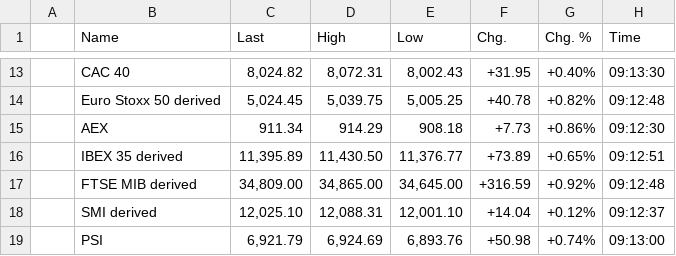
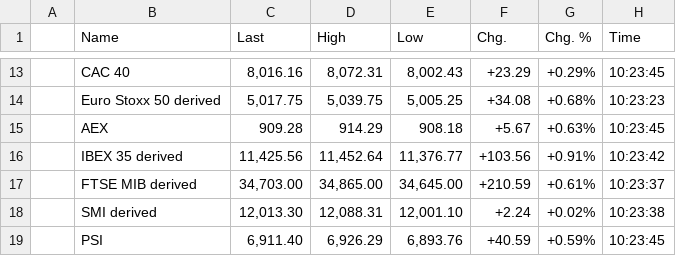
Before and after one commit to WhatMeansGithub/bravobravo, a CSV file: market files/indices_1.csv, drawn as a sheet; only a part is shown, gaps mark what is left out; the diff covers the shown part only.

```diff
--- a/market files/indices_1.csv
+++ b/market files/indices_1.csv
@@ -13,7 +13,7 @@
-,CAC 40,"8,024.82","8,072.31","8,002.43",+31.95,+0.40%,09:13:30
-,Euro Stoxx 50 derived,"5,024.45","5,039.75","5,005.25",+40.78,+0.82%,09:12:48
-,AEX,911.34,914.29,908.18,+7.73,+0.86%,09:12:30
-,IBEX 35 derived,"11,395.89","11,430.50","11,376.77",+73.89,+0.65%,09:12:51
-,FTSE MIB derived,"34,809.00","34,865.00","34,645.00",+316.59,+0.92%,09:12:48
-,SMI derived,"12,025.10","12,088.31","12,001.10",+14.04,+0.12%,09:12:37
-,PSI,"6,921.79","6,924.69","6,893.76",+50.98,+0.74%,09:13:00
+,CAC 40,"8,016.16","8,072.31","8,002.43",+23.29,+0.29%,10:23:45
+,Euro Stoxx 50 derived,"5,017.75","5,039.75","5,005.25",+34.08,+0.68%,10:23:23
+,AEX,909.28,914.29,908.18,+5.67,+0.63%,10:23:45
+,IBEX 35 derived,"11,425.56","11,452.64","11,376.77",+103.56,+0.91%,10:23:42
+,FTSE MIB derived,"34,703.00","34,865.00","34,645.00",+210.59,+0.61%,10:23:37
+,SMI derived,"12,013.30","12,088.31","12,001.10",+2.24,+0.02%,10:23:38
+,PSI,"6,911.40","6,926.29","6,893.76",+40.59,+0.59%,10:23:45
```
Also changed, not shown: 101 edited cells elsewhere in this file, 2 other files.
